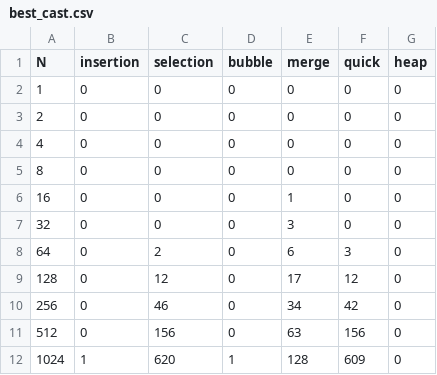
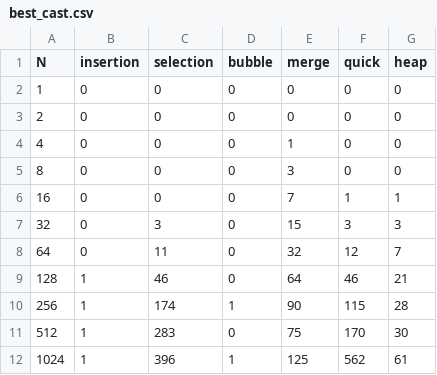
Before and after one commit to AlgorithmsProject115/CSCI115Project, a CSV file: CSCI 115 Project/CSCI 115 Project/benchmark_data/best_cast.csv, drawn as a sheet; only a part is shown; the diff covers the shown part only.

```diff
--- a/CSCI 115 Project/CSCI 115 Project/benchmark_data/best_cast.csv
+++ b/CSCI 115 Project/CSCI 115 Project/benchmark_data/best_cast.csv
@@ -3,10 +3,10 @@ N,insertion,selection,bubble,merge,quick,heap
 2,0,0,0,0,0,0
-4,0,0,0,0,0,0
-8,0,0,0,0,0,0
-16,0,0,0,1,0,0
-32,0,0,0,3,0,0
-64,0,2,0,6,3,0
-128,0,12,0,17,12,0
-256,0,46,0,34,42,0
-512,0,156,0,63,156,0
-1024,1,620,1,128,609,0
+4,0,0,0,1,0,0
+8,0,0,0,3,0,0
+16,0,0,0,7,1,1
+32,0,3,0,15,3,3
+64,0,11,0,32,12,7
+128,1,46,0,64,46,21
+256,1,174,1,90,115,28
+512,1,283,0,75,170,30
+1024,1,396,1,125,562,61
```
Also changed, not shown: 31 edited cells elsewhere in this file, CSCI 115 Project/CSCI 115 Project/benchmark_data/avg_case.csv, CSCI 115 Project/CSCI 115 Project/benchmark_data/worst_case.csv, 2 other files.
